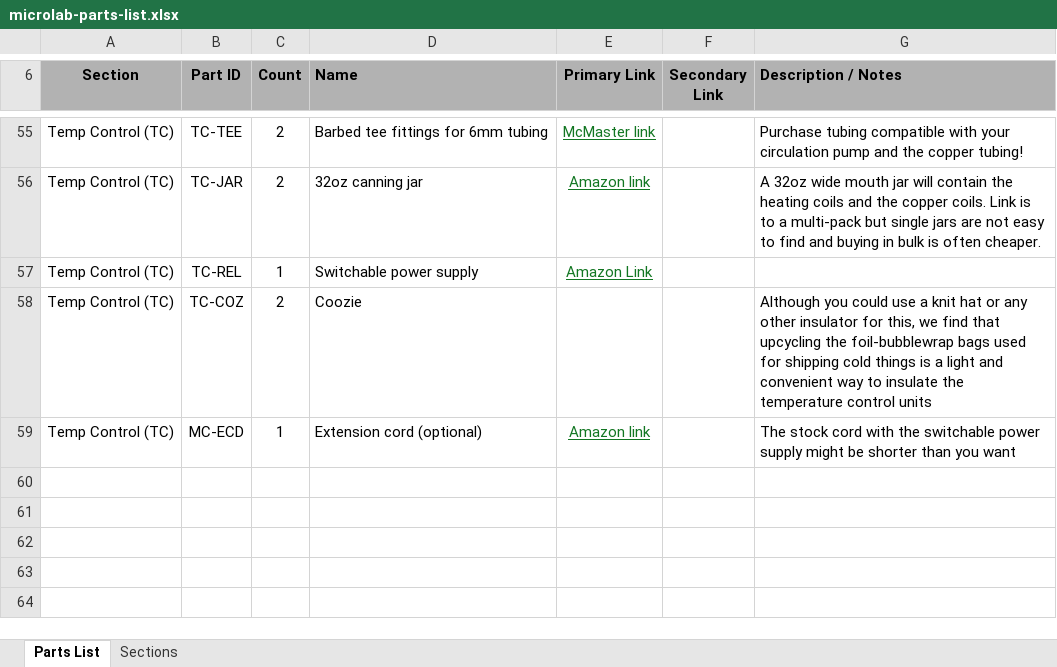
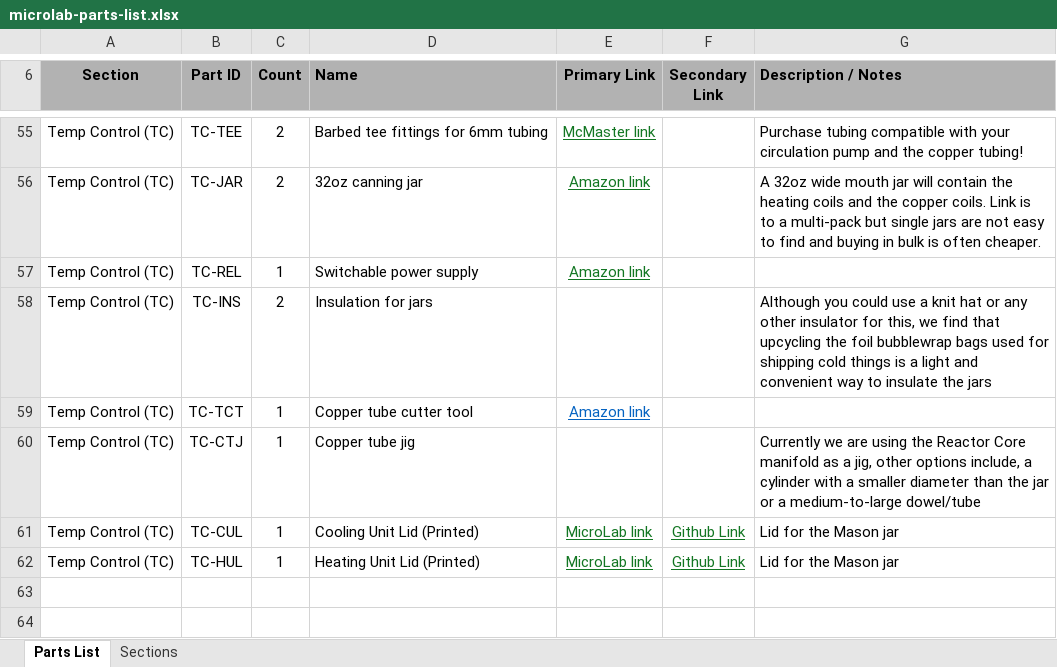
Before and after one commit to FourThievesVinegar/solderless-microlab, an Excel workbook: docs/microlab-parts-list.xlsx, sheet Parts List, drawn as a sheet; only a part is shown, gaps mark what is left out; values as stored, in another font and other column widths than the file's, no borders; conditional formats not drawn; the diff names each change by its address in the sheet, - before the commit and + after, or states it on an @@ line.

```diff
--- a/docs/microlab-parts-list.xlsx (sheet Parts List)
+++ b/docs/microlab-parts-list.xlsx (sheet Parts List)
-E57 (Primary Link): Amazon Link
+E57 (Primary Link): Amazon link
-B58 (Part ID): TC-COZ
+B58 (Part ID): TC-INS
-D58 (Name): Coozie
+D58 (Name): Insulation for jars
-G58 (Description / Notes): …upcycling the foil-bubblewrap bags used for shipping cold things is a light and convenient way to insulate the temperature control units
+G58 (Description / Notes): …upcycling the foil bubblewrap bags used for shipping cold things is a light and convenient way to insulate the jars
-B59 (Part ID): MC-ECD
+B59 (Part ID): TC-TCT
-D59 (Name): Extension cord (optional)
+D59 (Name): Copper tube cutter tool
-E59 text colour: #127622
+E59 text colour: #0563C1
-G59 (Description / Notes): The stock cord with the switchable power supply might be shorter than you want
+G59 (Description / Notes): (empty)
-row 60: (empty)
+row 60: Temp Control (TC) | TC-CTJ | 1 | Copper tube jig |  |  | Currently we are using the Reactor Core manifold as a jig, other options include, a cylinder with a smaller diameter than the jar or a medium-to-large dowel/tube
-row 61: (empty)
+row 61: Temp Control (TC) | TC-CUL | 1 | Cooling Unit Lid (Printed) | MicroLab link | Github Link | Lid for the Mason jar
-row 62: (empty)
+row 62: Temp Control (TC) | TC-HUL | 1 | Heating Unit Lid (Printed) | MicroLab link | Github Link | Lid for the Mason jar
```
Also changed, not shown: 57 other files.
